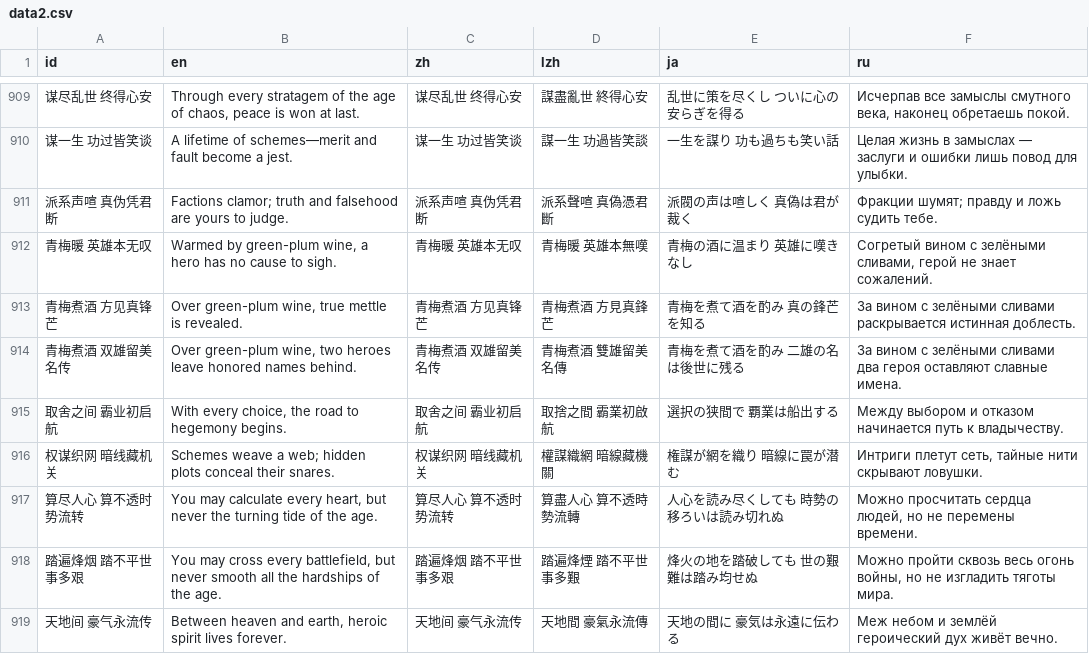
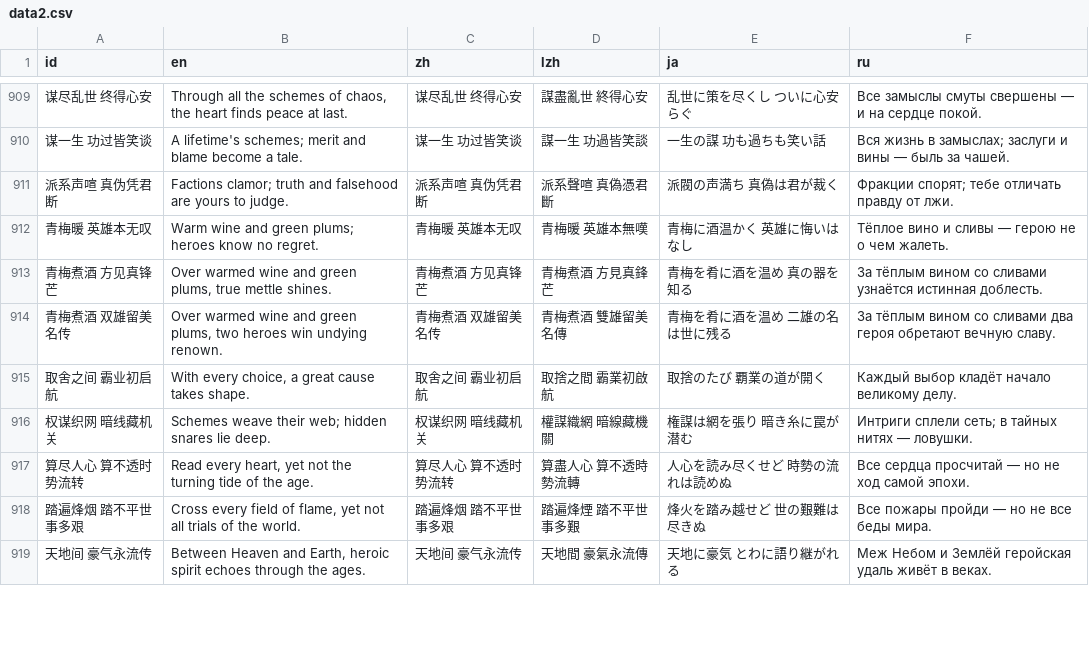
Before and after one commit to Drinkwang/threekindom, a CSV file: Asset/language/data2.csv, drawn as a sheet; only a part is shown, gaps mark what is left out; the diff covers the shown part only; the diff names each change by its address in the sheet, - before the commit and + after, or states it on an @@ line.

```diff
--- a/Asset/language/data2.csv
+++ b/Asset/language/data2.csv
-B909 (en): Through every stratagem of the age of chaos, peace is won at last.
+B909 (en): Through all the schemes of chaos, the heart finds peace at last.
-E909 (ja): 乱世に策を尽くし ついに心の安らぎを得る
+E909 (ja): 乱世に策を尽くし ついに心安らぐ
-F909 (ru): Исчерпав все замыслы смутного века, наконец обретаешь покой.
+F909 (ru): Все замыслы смуты свершены — и на сердце покой.
-B910 (en): A lifetime of schemes—merit and fault become a jest.
+B910 (en): A lifetime's schemes; merit and blame become a tale.
-E910 (ja): 一生を謀り 功も過ちも笑い話
+E910 (ja): 一生の謀 功も過ちも笑い話
-F910 (ru): Целая жизнь в замыслах — заслуги и ошибки лишь повод для улыбки.
+F910 (ru): Вся жизнь в замыслах; заслуги и вины — быль за чашей.
-E911 (ja): 派閥の声は喧しく 真偽は君が裁く
+E911 (ja): 派閥の声満ち 真偽は君が裁く
-F911 (ru): Фракции шумят; правду и ложь судить тебе.
+F911 (ru): Фракции спорят; тебе отличать правду от лжи.
-B912 (en): Warmed by green-plum wine, a hero has no cause to sigh.
+B912 (en): Warm wine and green plums; heroes know no regret.
-E912 (ja): 青梅の酒に温まり 英雄に嘆きなし
+E912 (ja): 青梅に酒温かく 英雄に悔いはなし
-F912 (ru): Согретый вином с зелёными сливами, герой не знает сожалений.
+F912 (ru): Тёплое вино и сливы — герою не о чем жалеть.
-B913 (en): Over green-plum wine, true mettle is revealed.
+B913 (en): Over warmed wine and green plums, true mettle shines.
-E913 (ja): 青梅を煮て酒を酌み 真の鋒芒を知る
+E913 (ja): 青梅を肴に酒を温め 真の器を知る
-F913 (ru): За вином с зелёными сливами раскрывается истинная доблесть.
+F913 (ru): За тёплым вином со сливами узнаётся истинная доблесть.
-B914 (en): Over green-plum wine, two heroes leave honored names behind.
+B914 (en): Over warmed wine and green plums, two heroes win undying renown.
-E914 (ja): 青梅を煮て酒を酌み 二雄の名は後世に残る
+E914 (ja): 青梅を肴に酒を温め 二雄の名は世に残る
-F914 (ru): За вином с зелёными сливами два героя оставляют славные имена.
+F914 (ru): За тёплым вином со сливами два героя обретают вечную славу.
-B915 (en): …every choice, the road to hegemony begins.
+B915 (en): …every choice, a great cause takes shape.
-E915 (ja): 選択の狭間で 覇業は船出する
+E915 (ja): 取捨のたび 覇業の道が開く
-F915 (ru): Между выбором и отказом начинается путь к владычеству.
+F915 (ru): Каждый выбор кладёт начало великому делу.
-B916 (en): Schemes weave a web; hidden plots conceal their snares.
+B916 (en): Schemes weave their web; hidden snares lie deep.
-E916 (ja): 権謀が網を織り 暗線に罠が潜む
+E916 (ja): 権謀は網を張り 暗き糸に罠が潜む
-F916 (ru): Интриги плетут сеть, тайные нити скрывают ловушки.
+F916 (ru): Интриги сплели сеть; в тайных нитях — ловушки.
-B917 (en): You may calculate every heart, but never the turning…
+B917 (en): Read every heart, yet not the turning…
-E917 (ja): 人心を読み尽くしても 時勢の移ろいは読み切れぬ
+E917 (ja): 人心を読み尽くせど 時勢の流れは読めぬ
-F917 (ru): Можно просчитать сердца людей, но не перемены времени.
+F917 (ru): Все сердца просчитай — но не ход самой эпохи.
-B918 (en): You may cross every battlefield, but never smooth all the hardships of the age.
+B918 (en): Cross every field of flame, yet not all trials of the world.
-E918 (ja): 烽火の地を踏破しても 世の艱難は踏み均せぬ
+E918 (ja): 烽火を踏み越せど 世の艱難は尽きぬ
-F918 (ru): Можно пройти сквозь весь огонь войны, но не изгладить тяготы мира.
+F918 (ru): Все пожары пройди — но не все беды мира.
-B919 (en): Between heaven and earth, heroic spirit lives forever.
+B919 (en): Between Heaven and Earth, heroic spirit echoes through the ages.
-E919 (ja): 天地の間に 豪気は永遠に伝わる
+E919 (ja): 天地に豪気 とわに語り継がれる
-F919 (ru): Меж небом и землёй героический дух живёт вечно.
+F919 (ru): Меж Небом и Землёй геройская удаль живёт в веках.
```
Also changed, not shown: 87 edited cells elsewhere in this file, 7 other files.
